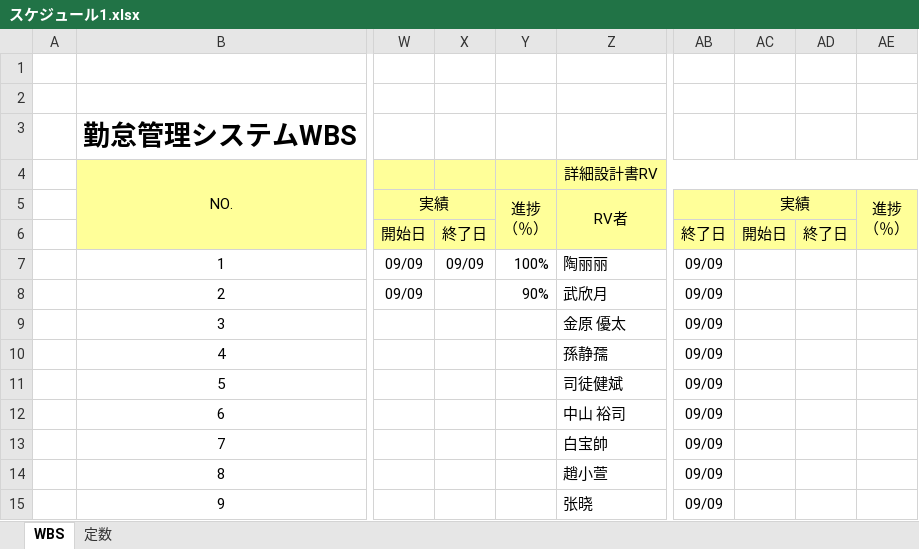
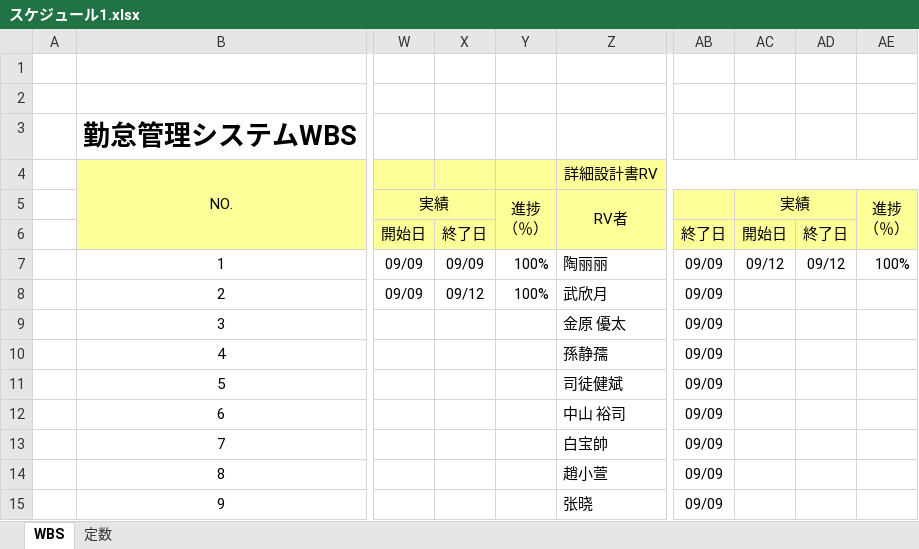
Before and after one commit to Takukun1114/202209-, an Excel workbook: 00_WBS/スケジュール1.xlsx, sheet WBS, drawn as a sheet; only a part is shown, gaps mark what is left out; values as stored, in another font and other column widths than the file's, no borders; conditional formats not drawn; the diff names each change by its address in the sheet, - before the commit and + after, or states it on an @@ line.

Commit message:
no message

```diff
--- a/00_WBS/スケジュール1.xlsx (sheet WBS)
+++ b/00_WBS/スケジュール1.xlsx (sheet WBS)
-AC7: (empty)
+AC7: 09/12
-AD7: (empty)
+AD7: 09/12
-AE7: (empty)
+AE7: 100%
-X8: (empty)
+X8: 09/12
-Y8: 90%
+Y8: 100%
```
Also changed, not shown: formulas that keep their value.
